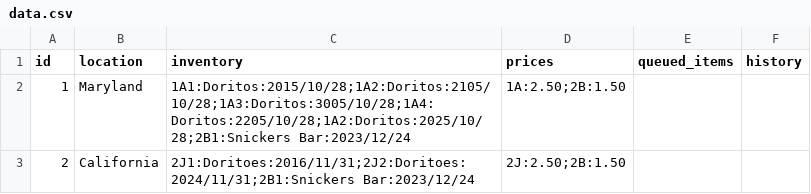
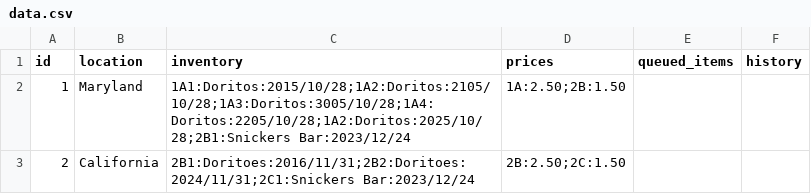
Before and after one commit to CaymanBawden/csc-131-vending-machine-software, a CSV file: data/data.csv, drawn as a sheet.

Commit message:
Remove multiple Items

```diff
--- a/data/data.csv
+++ b/data/data.csv
@@ -2,2 +2,2 @@ id,location,inventory,prices,queued_items,history
 1,Maryland,1A1:Doritos:2015/10/28;1A2:Doritos:2105/10/28;1A3:Doritos:3005/10/28;1A4:Doritos:2205/10/28;1A2:Doritos:2025/10/28;2B1:Snickers Bar:2023/12/24,1A:2.50;2B:1.50
-2,California,2J1:Doritoes:2016/11/31;2J2:Doritoes:2024/11/31;2B1:Snickers Bar:2023/12/24,2J:2.50;2B:1.50
+2,California,2B1:Doritoes:2016/11/31;2B2:Doritoes:2024/11/31;2C1:Snickers Bar:2023/12/24,2B:2.50;2C:1.50
```
Also changed, not shown: 5 other files.
